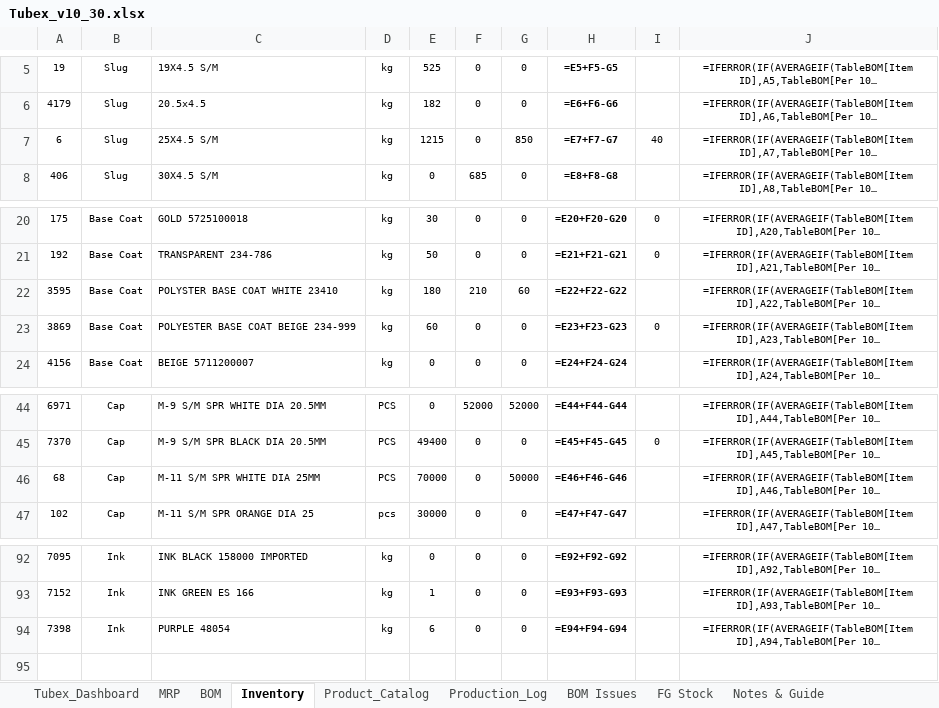
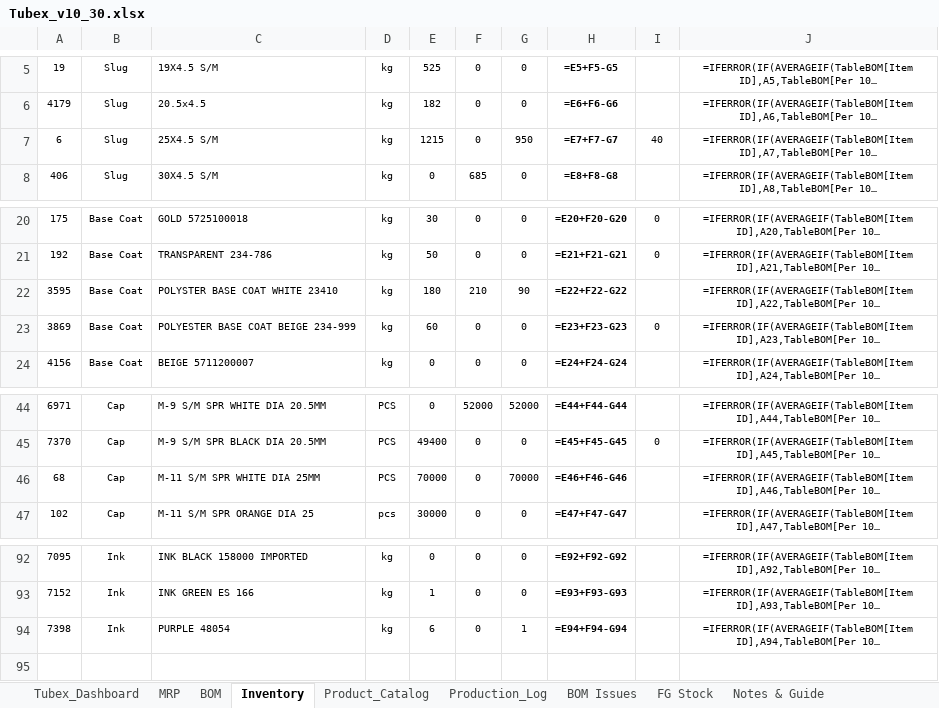
Before and after one commit to ckndr/alpha-containers, an Excel workbook: Tubex_v10_30.xlsx, sheet Inventory, drawn as a sheet; only a part is shown, gaps mark what is left out; long unchanged cells end in …; values as stored, in another font and other column widths than the file's, no borders; formulas without a stored value are shown as written; conditional formats and table styles not drawn; the diff names each change by its address in the sheet, - before the commit and + after, or states it on an @@ line.

```diff
--- a/Tubex_v10_30.xlsx (sheet Inventory)
+++ b/Tubex_v10_30.xlsx (sheet Inventory)
-G7: 850
+G7: 950
-G22: 60
+G22: 90
-G46: 50000
+G46: 70000
-G94: 0
+G94: 1
```
Also changed, not shown: 2 other files.
